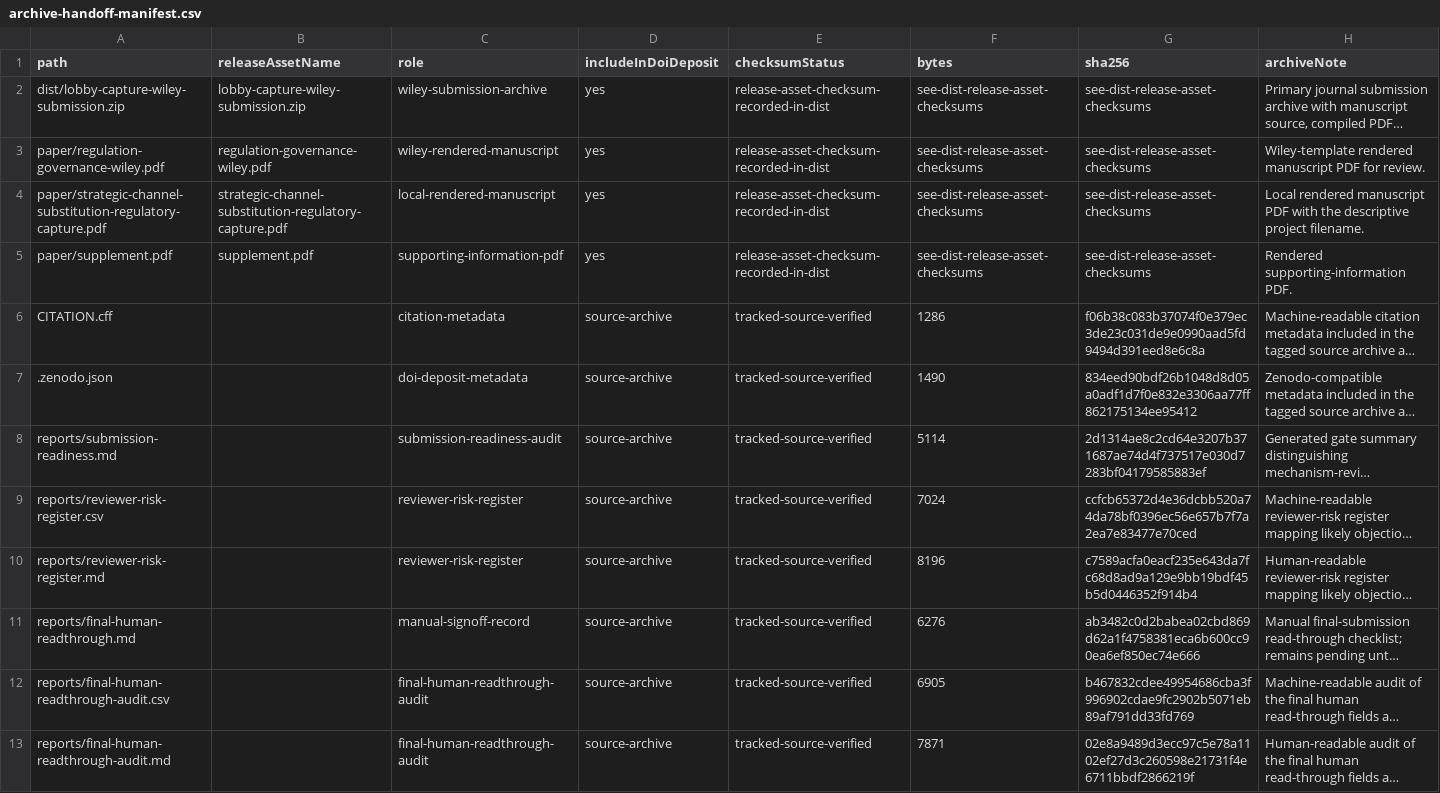
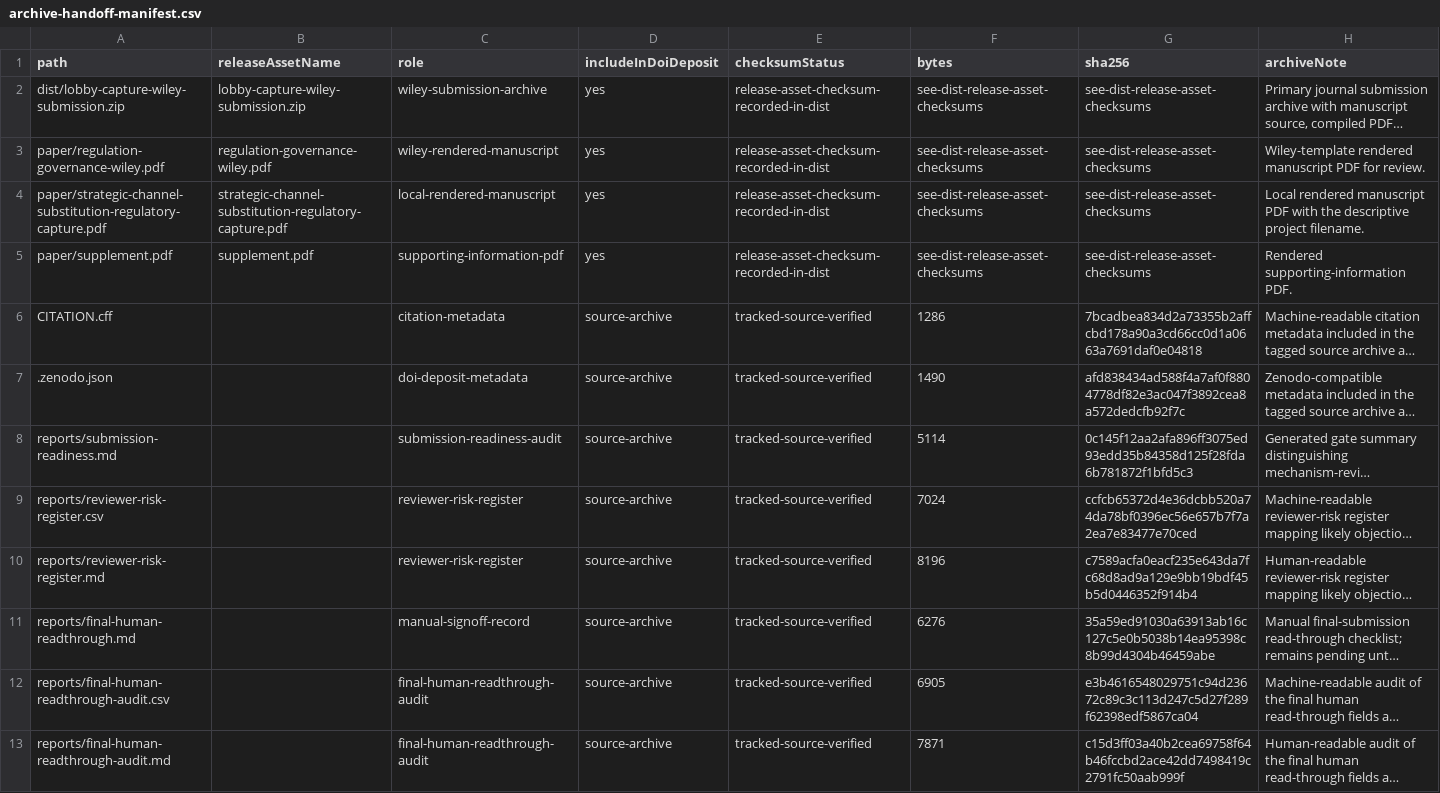
Before and after one commit to Jacoba1100254352/lobby-capture-simulator, a CSV file: reports/archive-handoff-manifest.csv, drawn as a sheet; long unchanged cells end in …; the diff names each change by its address in the sheet, - before the commit and + after, or states it on an @@ line.

```diff
--- a/reports/archive-handoff-manifest.csv
+++ b/reports/archive-handoff-manifest.csv
-G6 (sha256): f06b38c083b37074f0e379ec3de23c031de9e0990aad5fd9494d391eed8e6c8a
+G6 (sha256): 7bcadbea834d2a73355b2affcbd178a90a3cd66cc0d1a0663a7691daf0e04818
-G7 (sha256): 834eed90bdf26b1048d8d05a0adf1d7f0e832e3306aa77ff862175134ee95412
+G7 (sha256): afd838434ad588f4a7af0f8804778df82e3ac047f3892cea8a572dedcfb92f7c
-G8 (sha256): 2d1314ae8c2cd64e3207b371687ae74d4f737517e030d7283bf04179585883ef
+G8 (sha256): 0c145f12aa2afa896ff3075ed93edd35b84358d125f28fda6b781872f1bfd5c3
-G11 (sha256): ab3482c0d2babea02cbd869d62a1f4758381eca6b600cc90ea6ef850ec74e666
+G11 (sha256): 35a59ed91030a63913ab16c127c5e0b5038b14ea95398c8b99d4304b46459abe
-G12 (sha256): b467832cdee49954686cba3f996902cdae9fc2902b5071eb89af791dd33fd769
+G12 (sha256): e3b4616548029751c94d23672c89c3c113d247c5d27f289f62398edf5867ca04
-G13 (sha256): 02e8a9489d3ecc97c5e78a1102ef27d3c260598e21731f4e6711bbdf2866219f
+G13 (sha256): c15d3ff03a40b2cea69758f64b46fccbd2ace42dd7498419c2791fc50aab999f
```
Also changed, not shown: reports/doi-deposit-readiness.csv, reports/final-human-readthrough-audit.csv, 21 other files.
